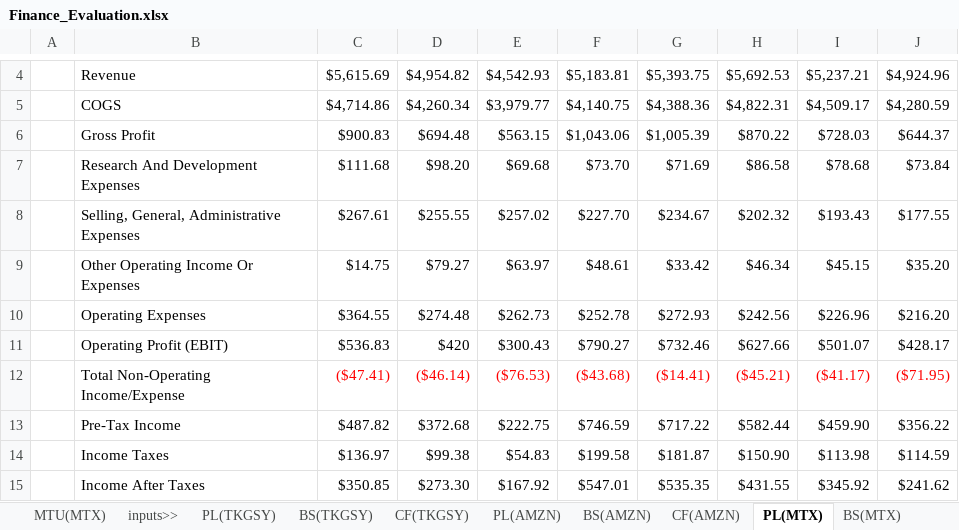
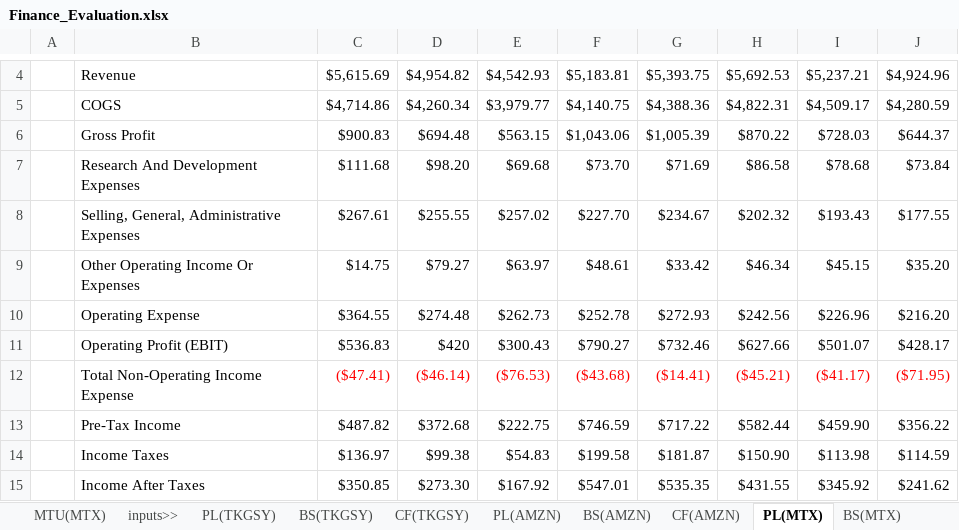
Before and after one commit to suharar/Data_Analysis, an Excel workbook: Project2_FinanceValuation_Excel-Modeling/Finance_Evaluation.xlsx, sheet PL(MTX), drawn as a sheet; only a part is shown, gaps mark what is left out; values as stored, in another font and other column widths than the file's, no borders; the diff names each change by its address in the sheet, - before the commit and + after, or states it on an @@ line.

```diff
--- a/Project2_FinanceValuation_Excel-Modeling/Finance_Evaluation.xlsx (sheet PL(MTX))
+++ b/Project2_FinanceValuation_Excel-Modeling/Finance_Evaluation.xlsx (sheet PL(MTX))
-B10: Operating Expenses
+B10: Operating Expense
-B12: Total Non-Operating Income/Expense
+B12: Total Non-Operating Income Expense
```
Also changed, not shown: sheet Amazon(AMZN), sheet MTU(MTX), sheet TokyoGas(TKGSY), sheet Presentation, sheet BS(TKGSY), sheet BS(MTX), 4 more sheets, other sheet tabs, formulas that keep their value, charts or pictures, 5 other files.
